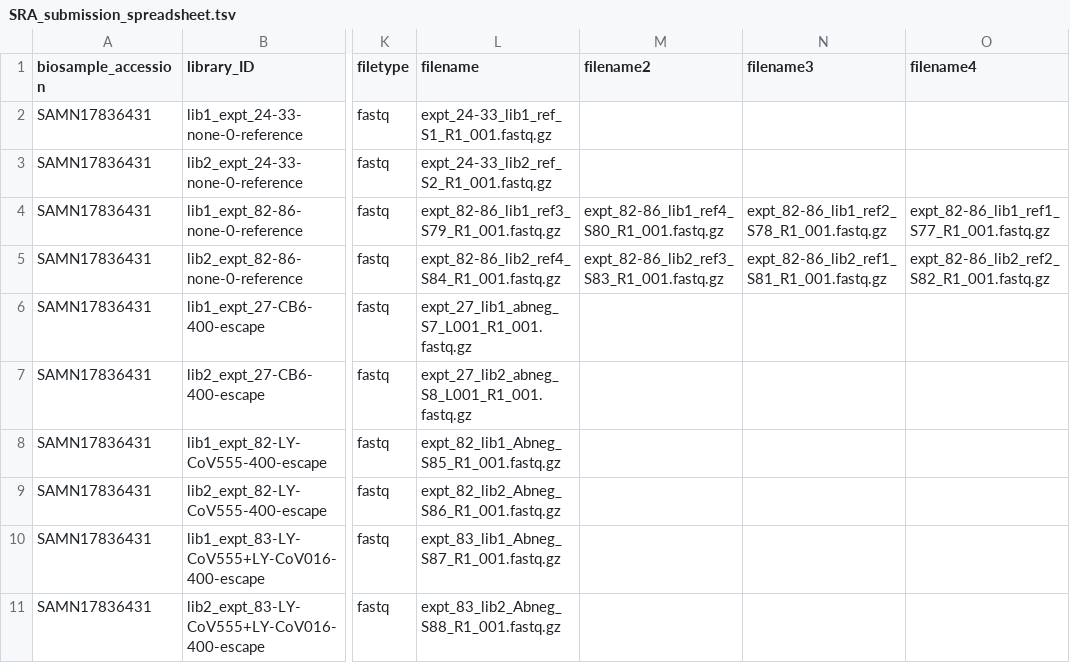
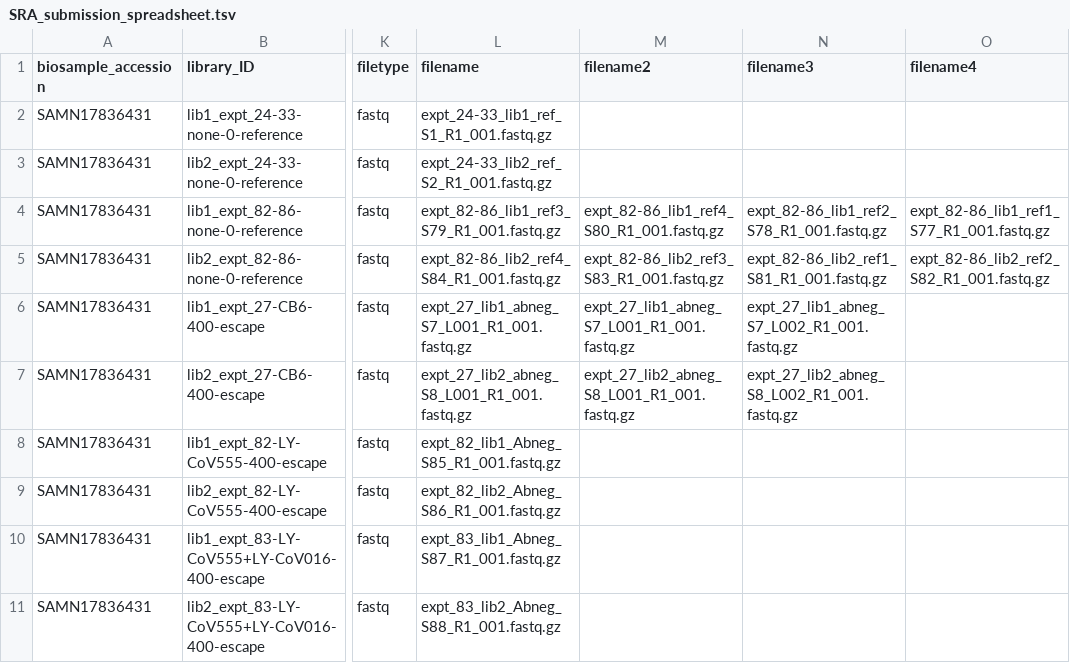
Before and after one commit to jbloomlab/SARS-CoV-2-RBD_MAP_LY-CoV555, a TSV file: SRA_upload/SRA_submission_spreadsheet.tsv, drawn as a sheet; only a part is shown, gaps mark what is left out; the diff names each change by its address in the sheet, - before the commit and + after, or states it on an @@ line.

```diff
--- a/SRA_upload/SRA_submission_spreadsheet.tsv
+++ b/SRA_upload/SRA_submission_spreadsheet.tsv
-M6 (filename2): (empty)
+M6 (filename2): expt_27_lib1_abneg_S7_L001_R1_001.fastq.gz
-N6 (filename3): (empty)
+N6 (filename3): expt_27_lib1_abneg_S7_L002_R1_001.fastq.gz
-M7 (filename2): (empty)
+M7 (filename2): expt_27_lib2_abneg_S8_L001_R1_001.fastq.gz
-N7 (filename3): (empty)
+N7 (filename3): expt_27_lib2_abneg_S8_L002_R1_001.fastq.gz
```
Also changed, not shown: SRA_upload/FASTQs_to_upload.csv, 2 other files.
